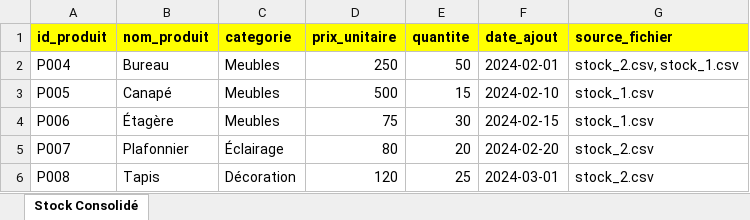
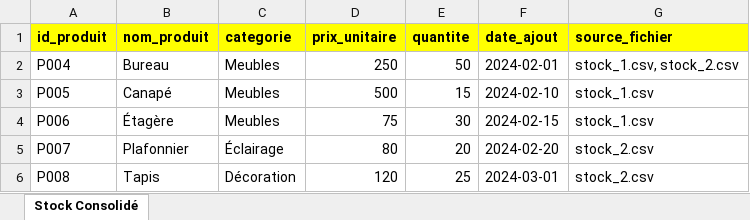
Before and after one commit to RajaeBou/script_perso, an Excel workbook: stock_consolidated.xlsx, sheet Stock Consolidé, drawn as a sheet; values as stored, in another font and other column widths than the file's, no borders; the diff names each change by its address in the sheet, - before the commit and + after, or states it on an @@ line.

Commit message:
script_perso

```diff
--- a/stock_consolidated.xlsx (sheet Stock Consolidé)
+++ b/stock_consolidated.xlsx (sheet Stock Consolidé)
-G2 (source_fichier): stock_2.csv, stock_1.csv
+G2 (source_fichier): stock_1.csv, stock_2.csv
```
